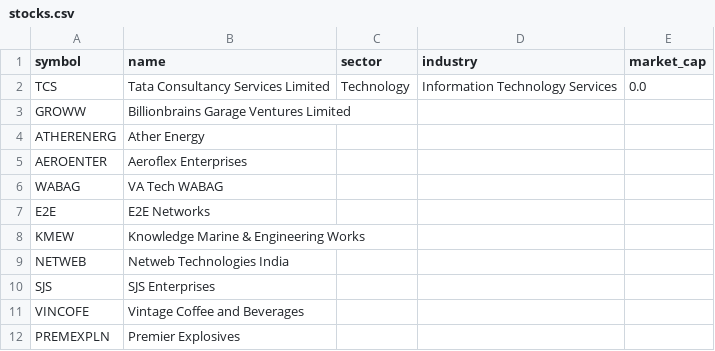
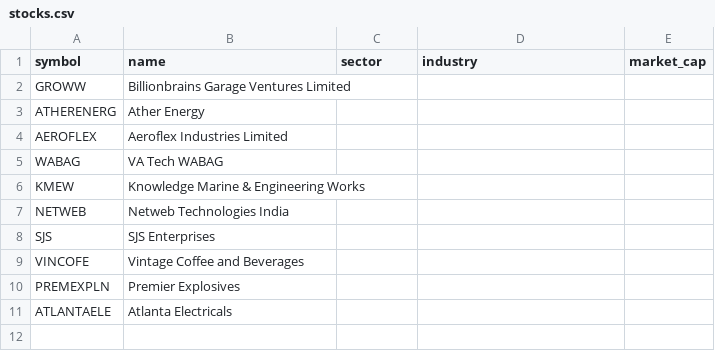
Before and after one commit to premkishor-ds/Test-Rag, a CSV file: backend/data/stocks.csv, drawn as a sheet.

```diff
--- a/backend/data/stocks.csv
+++ b/backend/data/stocks.csv
@@ -1,8 +1,6 @@
 symbol,name,sector,industry,market_cap
-TCS,Tata Consultancy Services Limited,Technology,Information Technology Services,0.0
 GROWW,Billionbrains Garage Ventures Limited,,,
 ATHERENERG,Ather Energy,,,
-AEROENTER,Aeroflex Enterprises,,,
+AEROFLEX,Aeroflex Industries Limited,,,
 WABAG,VA Tech WABAG,,,
-E2E,E2E Networks,,,
 KMEW,Knowledge Marine & Engineering Works,,,
@@ -12 +10,2 @@ VINCOFE,Vintage Coffee and Beverages,,,
 PREMEXPLN,Premier Explosives,,,
+ATLANTAELE,Atlanta Electricals,,,
```
Also changed, not shown: 45 other files.
